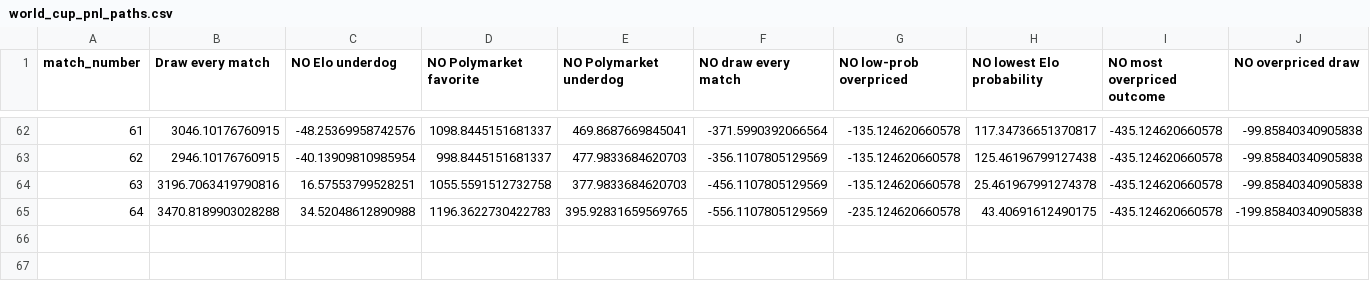
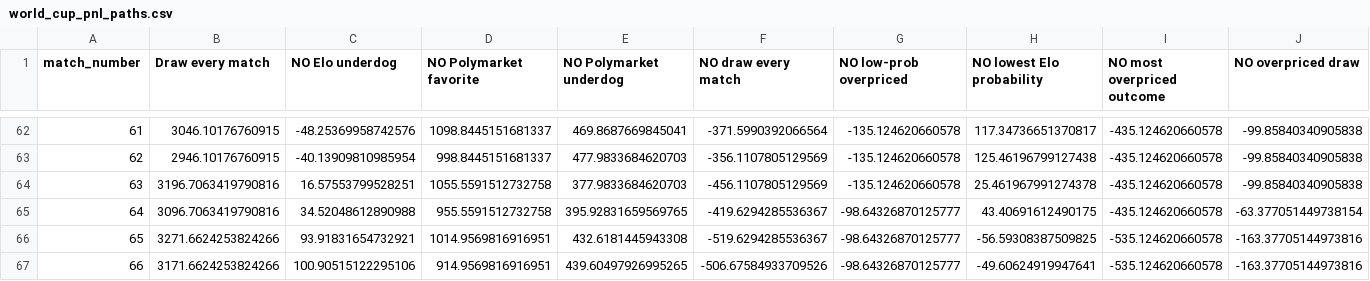
Before and after one commit to frederickpek/moirai, a CSV file: docs/data/football_elo_polymarket/world_cup_pnl_paths.csv, drawn as a sheet; only a part is shown, gaps mark what is left out; removed rows and columns are numbered as before the commit, all else as after; rows hold the shown columns only; the diff names each change by its address in the sheet, - before the commit and + after, or states it on an @@ line.

```diff
--- a/docs/data/football_elo_polymarket/world_cup_pnl_paths.csv
+++ b/docs/data/football_elo_polymarket/world_cup_pnl_paths.csv
-row 65: 64 | 3470.8189903028288 | 34.52048612890988 | 1196.3622730422783 | 395.92831659569765 | -556.1107805129569 | -235.124620660578 | 43.40691612490175 | -435.124620660578 | -199.85840340905838
+row 65: 64 | 3096.7063419790816 | 34.52048612890988 | 955.5591512732758 | 395.92831659569765 | -419.6294285536367 | -98.64326870125777 | 43.40691612490175 | -435.124620660578 | -63.377051449738154
+row 66: 65 | 3271.6624253824266 | 93.91831654732921 | 1014.9569816916951 | 432.6181445943308 | -519.6294285536367 | -98.64326870125777 | -56.59308387509825 | -535.124620660578 | -163.37705144973816
+row 67: 66 | 3171.6624253824266 | 100.90515122295106 | 914.9569816916951 | 439.60497926995265 | -506.67584933709526 | -98.64326870125777 | -49.60624919947641 | -535.124620660578 | -163.37705144973816
```
Also changed, not shown: data/cache/football_elo_polymarket/elo_2026_results.tsv, docs/data/football_elo_polymarket/world_cup_odds_bucket_ev_details.csv, 8 other files.
